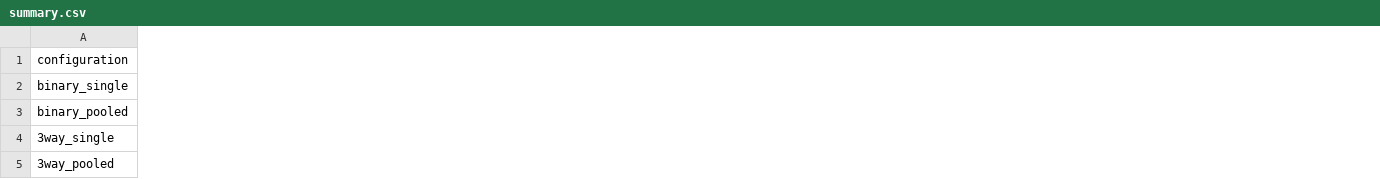
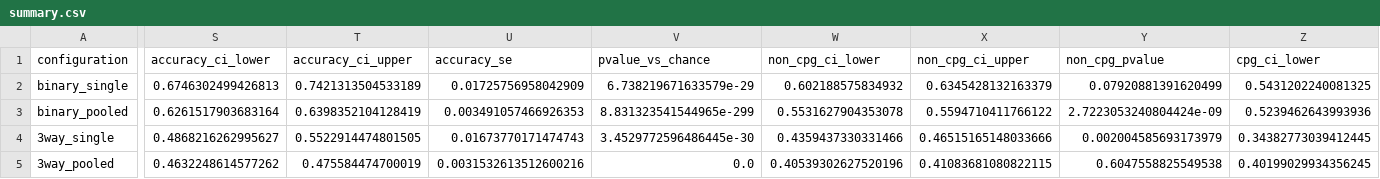
Before and after one commit to Jesse3141/bio_hackathon, a CSV file: results/full_evaluation/summary.csv, drawn as a sheet; only a part is shown, gaps mark what is left out; the diff covers the shown part only; the diff names each change by its address in the sheet, - before the commit and + after, or states it on an @@ line.

```diff
--- a/results/full_evaluation/summary.csv
+++ b/results/full_evaluation/summary.csv
+column S (accuracy_ci_lower), rows 2-5: 0.6746302499426813 | 0.6261517903683164 | 0.4868216262995627 | 0.4632248614577262
+column T (accuracy_ci_upper), rows 2-5: 0.7421313504533189 | 0.6398352104128419 | 0.5522914474801505 | 0.475584474700019
+column U (accuracy_se), rows 2-5: 0.01725756958042909 | 0.003491057466926353 | 0.01673770171474743 | 0.0031532613512600216
+column V (pvalue_vs_chance), rows 2-5: 6.738219671633579e-29 | 8.831323541544965e-299 | 3.4529772596486445e-30 | 0.0
+column W (non_cpg_ci_lower), rows 2-5: 0.602188575834932 | 0.5531627904353078 | 0.4359437330331466 | 0.40539302627520196
+column X (non_cpg_ci_upper), rows 2-5: 0.6345428132163379 | 0.5594710411766122 | 0.46515165148033666 | 0.41083681080822115
+column Y (non_cpg_pvalue), rows 2-5: 0.07920881391620499 | 2.7223053240804424e-09 | 0.002004585693173979 | 0.6047558825549538
+column Z (cpg_ci_lower), rows 2-5: 0.5431202240081325 | 0.5239462643993936 | 0.34382773039412445 | 0.40199029934356245
```
Also changed, not shown: 5 added columns and 8 edited cells elsewhere in this file, results/full_evaluation/3way_pooled/metrics.csv, results/full_evaluation/3way_single/metrics.csv, 11 other files.
